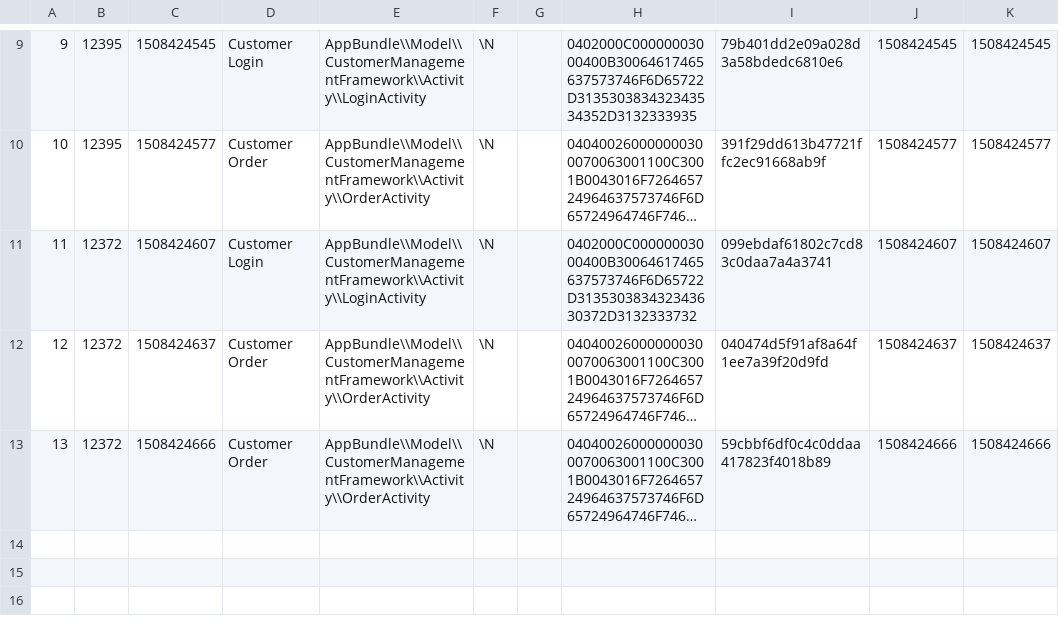
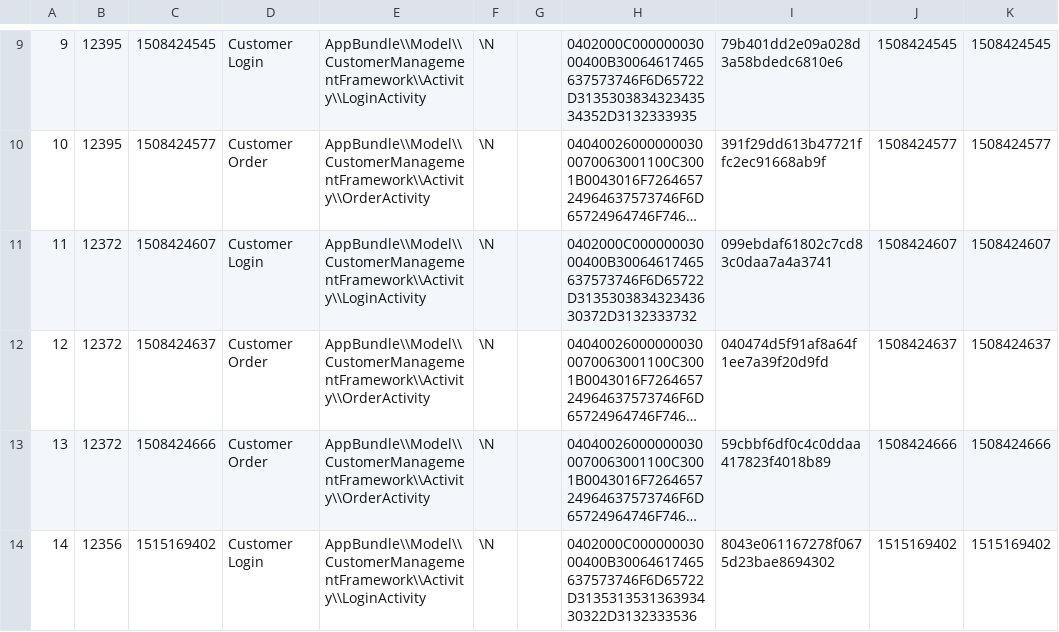
Before and after one commit to pimcore/demo-ecommerce, a CSV file: dump/data/dumpexport-plugin_cmf_activities.csv, drawn as a sheet; only a part is shown, gaps mark what is left out; long unchanged cells end in …; the diff names each change by its address in the sheet, - before the commit and + after, or states it on an @@ line.

```diff
--- a/dump/data/dumpexport-plugin_cmf_activities.csv
+++ b/dump/data/dumpexport-plugin_cmf_activities.csv
+row 14: 14 | 12356 | 1515169402 | Customer Login | AppBundle\\Model\\CustomerManagementFramework\\Activity\\LoginActivity | \N |  | 0402000C00000003000400B30064617465637573746F6D65722D313531353136393430322D3132333536 | 8043e061167278f0675d23bae8694302 | 1515169402 | 1515169402
```
Also changed, not shown: dump/data/dumpexport-dependencies.csv, dump/data/dumpexport-documents.csv, 4 other files.
